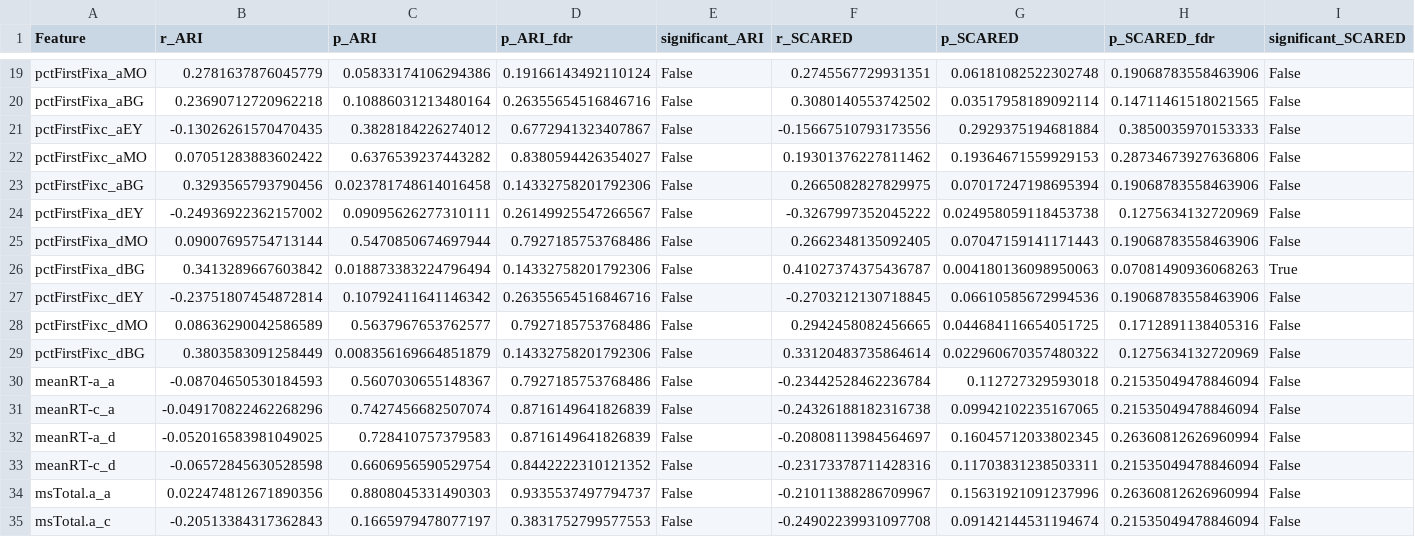
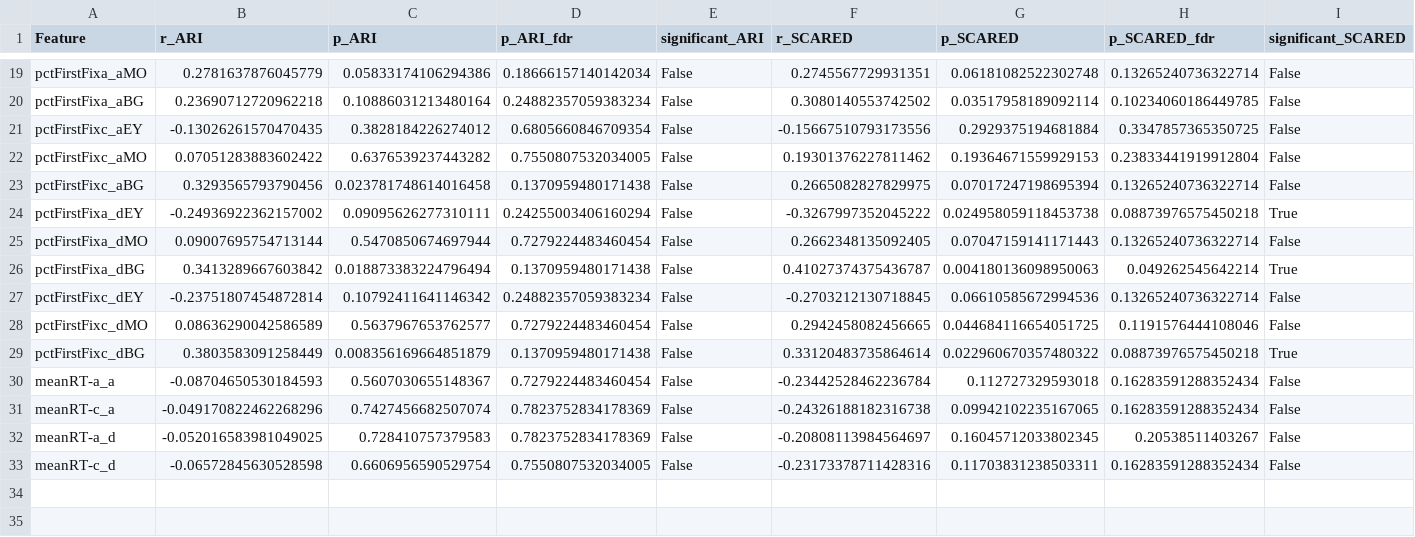
Before and after one commit to LiorRaymond/Sagol_Reut_Naim_Project, a CSV file: sagol_project/08 - hold_out/results/parent/combined/feature_correlation_ari_scared.csv, drawn as a sheet; only a part is shown, gaps mark what is left out; the diff covers the shown part only; the diff names each change by its address in the sheet, - before the commit and + after, or states it on an @@ line.

```diff
--- a/sagol_project/08 - hold_out/results/parent/combined/feature_correlation_ari_scared.csv
+++ b/sagol_project/08 - hold_out/results/parent/combined/feature_correlation_ari_scared.csv
-D19 (p_ARI_fdr): 0.19166143492110124
+D19 (p_ARI_fdr): 0.18666157140142034
-H19 (p_SCARED_fdr): 0.19068783558463906
+H19 (p_SCARED_fdr): 0.13265240736322714
-D20 (p_ARI_fdr): 0.26355654516846716
+D20 (p_ARI_fdr): 0.24882357059383234
-H20 (p_SCARED_fdr): 0.14711461518021565
+H20 (p_SCARED_fdr): 0.10234060186449785
-D21 (p_ARI_fdr): 0.6772941323407867
+D21 (p_ARI_fdr): 0.6805660846709354
-H21 (p_SCARED_fdr): 0.3850035970153333
+H21 (p_SCARED_fdr): 0.3347857365350725
-D22 (p_ARI_fdr): 0.8380594426354027
+D22 (p_ARI_fdr): 0.7550807532034005
-H22 (p_SCARED_fdr): 0.28734673927636806
+H22 (p_SCARED_fdr): 0.23833441919912804
-D23 (p_ARI_fdr): 0.14332758201792306
+D23 (p_ARI_fdr): 0.1370959480171438
-H23 (p_SCARED_fdr): 0.19068783558463906
+H23 (p_SCARED_fdr): 0.13265240736322714
-D24 (p_ARI_fdr): 0.26149925547266567
+D24 (p_ARI_fdr): 0.24255003406160294
-H24 (p_SCARED_fdr): 0.1275634132720969
+H24 (p_SCARED_fdr): 0.08873976575450218
-I24 (significant_SCARED): False
+I24 (significant_SCARED): True
-D25 (p_ARI_fdr): 0.7927185753768486
+D25 (p_ARI_fdr): 0.7279224483460454
-H25 (p_SCARED_fdr): 0.19068783558463906
+H25 (p_SCARED_fdr): 0.13265240736322714
-D26 (p_ARI_fdr): 0.14332758201792306
+D26 (p_ARI_fdr): 0.1370959480171438
-H26 (p_SCARED_fdr): 0.07081490936068263
+H26 (p_SCARED_fdr): 0.049262545642214
-D27 (p_ARI_fdr): 0.26355654516846716
+D27 (p_ARI_fdr): 0.24882357059383234
-H27 (p_SCARED_fdr): 0.19068783558463906
+H27 (p_SCARED_fdr): 0.13265240736322714
-D28 (p_ARI_fdr): 0.7927185753768486
+D28 (p_ARI_fdr): 0.7279224483460454
-H28 (p_SCARED_fdr): 0.1712891138405316
+H28 (p_SCARED_fdr): 0.1191576444108046
-D29 (p_ARI_fdr): 0.14332758201792306
+D29 (p_ARI_fdr): 0.1370959480171438
-H29 (p_SCARED_fdr): 0.1275634132720969
+H29 (p_SCARED_fdr): 0.08873976575450218
-I29 (significant_SCARED): False
+I29 (significant_SCARED): True
-D30 (p_ARI_fdr): 0.7927185753768486
+D30 (p_ARI_fdr): 0.7279224483460454
-H30:H31 (p_SCARED_fdr): 0.21535049478846094
+H30:H31 (p_SCARED_fdr): 0.16283591288352434
-D31:D32 (p_ARI_fdr): 0.8716149641826839
+D31:D32 (p_ARI_fdr): 0.7823752834178369
-H32 (p_SCARED_fdr): 0.26360812626960994
+H32 (p_SCARED_fdr): 0.20538511403267
-D33 (p_ARI_fdr): 0.8442222310121352
+D33 (p_ARI_fdr): 0.7550807532034005
-H33 (p_SCARED_fdr): 0.21535049478846094
+H33 (p_SCARED_fdr): 0.16283591288352434
-row 34: msTotal.a_a | 0.022474812671890356 | 0.8808045331490303 | 0.9335537497794737 | False | -0.21011388286709967 | 0.15631921091237996 | 0.26360812626960994 | False
-row 35: msTotal.a_c | -0.20513384317362843 | 0.1665979478077197 | 0.3831752799577553 | False | -0.24902239931097708 | 0.09142144531194674 | 0.21535049478846094 | False
```
Also changed, not shown: 12 removed rows and 36 edited cells elsewhere in this file, sagol_project/08 - hold_out/results/child/combined/full_correlations_ari_and_scared.csv, sagol_project/08 - hold_out/results/parent/combined/X_train_final.csv, 22 other files.
